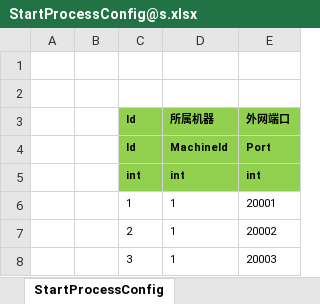
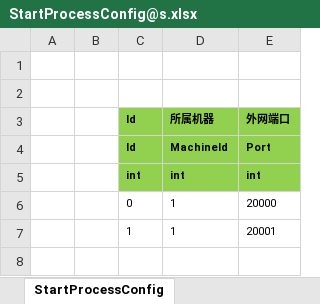
Before and after one commit to liaoshen2007/ET-SCNUET8, an Excel workbook: Excel/StartConfig/Localhost/StartProcessConfig@s.xlsx, sheet StartProcessConfig, drawn as a sheet; values as stored, in another font and other column widths than the file's, no borders; removed rows and columns are numbered as before the commit, all else as after; the diff names each change by its address in the sheet, - before the commit and + after, or states it on an @@ line.

```diff
--- a/Excel/StartConfig/Localhost/StartProcessConfig@s.xlsx (sheet StartProcessConfig)
+++ b/Excel/StartConfig/Localhost/StartProcessConfig@s.xlsx (sheet StartProcessConfig)
+row 6:  |  | 0 | 1 | 20000
-row 7:  |  | 2 | 1 | 20002
-row 8:  |  | 3 | 1 | 20003
```
Also changed, not shown: Excel/StartConfig/Localhost/StartSceneConfig@s.xlsx, Excel/StartConfig/Localhost/StartZoneConfig@s.xlsx, 17 other files.
